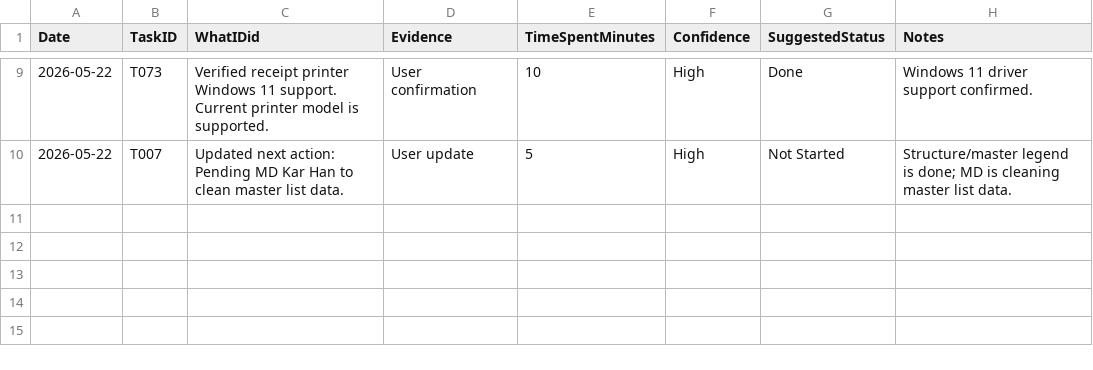
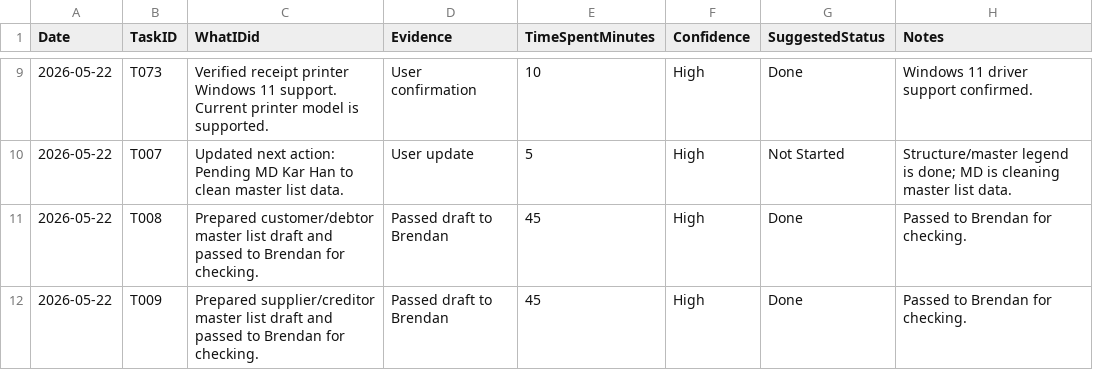
Before and after one commit to x-boundaries/automation, a CSV file: tracker/daily_log.csv, drawn as a sheet; only a part is shown, gaps mark what is left out.

```diff
--- a/tracker/daily_log.csv
+++ b/tracker/daily_log.csv
@@ -10 +10,3 @@ Date,TaskID,WhatIDid,Evidence,TimeSpentMinutes,Confidence,SuggestedStatus,Notes
 2026-05-22,T007,Updated next action: Pending MD Kar Han to clean master list data.,User update,5,High,Not Started,Structure/master legend is done; MD is cleaning master list data.
+2026-05-22,T008,"Prepared customer/debtor master list draft and passed to Brendan for checking.",Passed draft to Brendan,45,High,Done,Passed to Brendan for checking.
+2026-05-22,T009,"Prepared supplier/creditor master list draft and passed to Brendan for checking.",Passed draft to Brendan,45,High,Done,Passed to Brendan for checking.
```
Also changed, not shown: dashboard/ranked_tasks.csv, tracker/work_tracker.csv, 3 other files.
